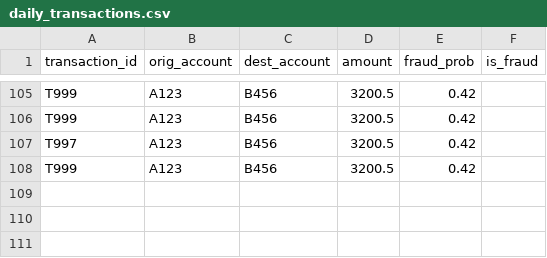
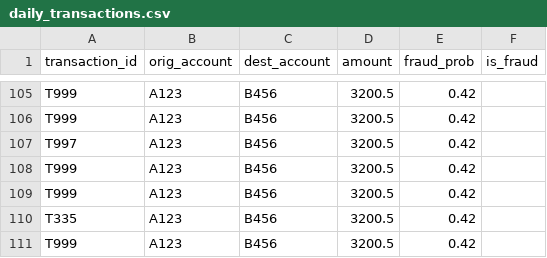
Before and after one commit to JerroldHann/Pulse4_Project, a CSV file: data/daily_transactions.csv, drawn as a sheet; only a part is shown, gaps mark what is left out.

```diff
--- a/data/daily_transactions.csv
+++ b/data/daily_transactions.csv
@@ -108 +108,4 @@ T997,A123,B456,3200.5,0.42,
 T999,A123,B456,3200.5,0.42,
+T999,A123,B456,3200.5,0.42,
+T335,A123,B456,3200.5,0.42,
+T999,A123,B456,3200.5,0.42,
```
Also changed, not shown: 47 other files.
